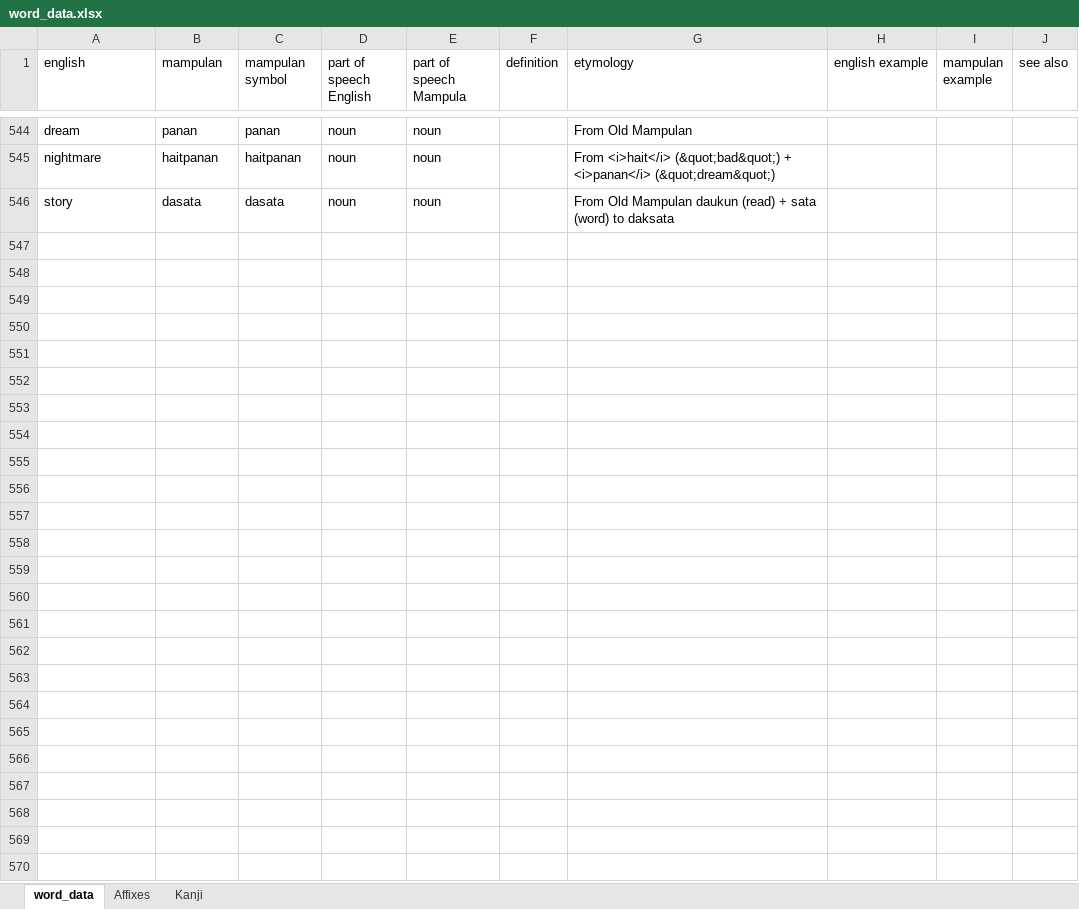
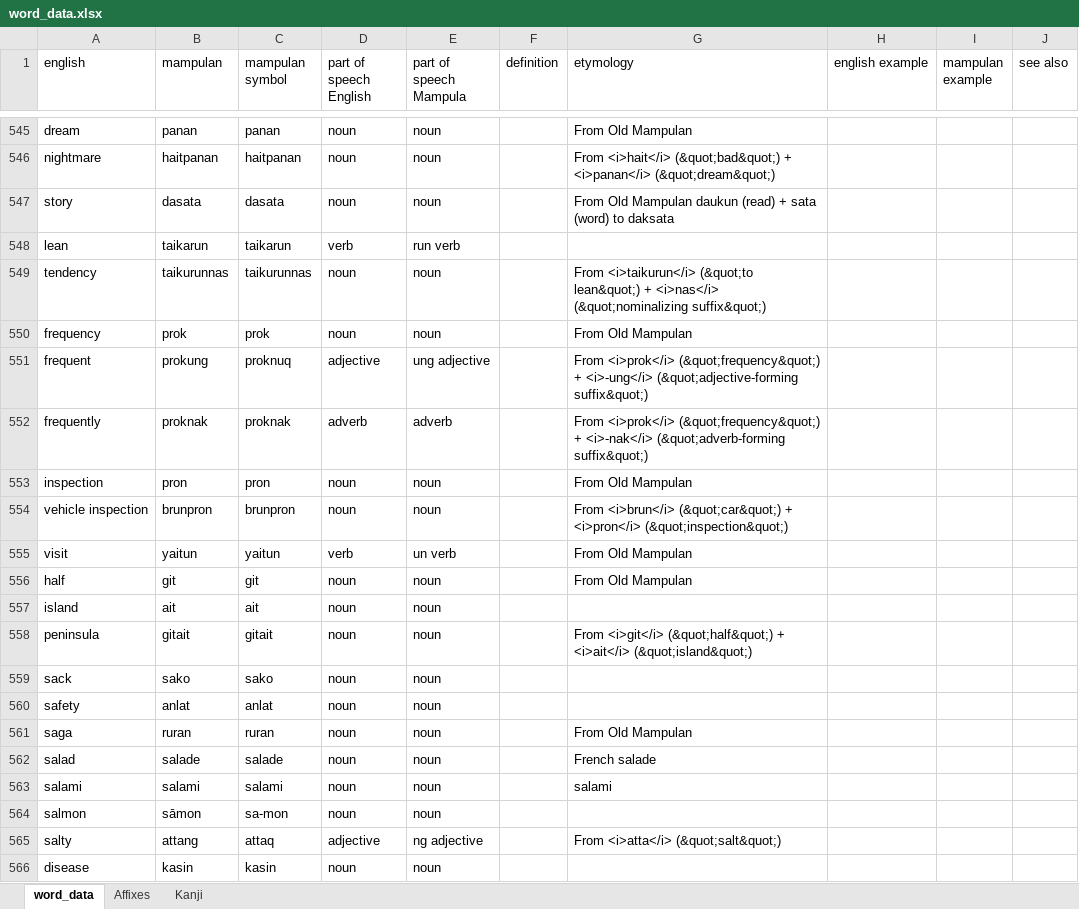
Before and after one commit to AlexAndPedro/alexandpedro.github.io, an Excel workbook: data/word_data.xlsx, sheet word_data, drawn as a sheet; only a part is shown, gaps mark what is left out; values as stored, in another font and other column widths than the file's, no borders; conditional formats not drawn; the diff covers the shown part only; the diff names each change by its address in the sheet, - before the commit and + after, or states it on an @@ line.

Commit message:
Dictionary Update 2.3.8
- Added entries

```diff
--- a/data/word_data.xlsx (sheet word_data)
+++ b/data/word_data.xlsx (sheet word_data)
+row 548: lean | taikarun | taikarun | verb | run verb
+row 549: tendency | taikurunnas | taikurunnas | noun | noun |  | From <i>taikurun</i> (&quot;to lean&quot;) + <i>nas</i> (&quot;nominalizing suffix&quot;)
+row 550: frequency | prok | prok | noun | noun |  | From Old Mampulan
+row 551: frequent | prokung | proknuq | adjective | ung adjective |  | From <i>prok</i> (&quot;frequency&quot;) + <i>-ung</i> (&quot;adjective-forming suffix&quot;)
+row 552: frequently | proknak | proknak | adverb | adverb |  | From <i>prok</i> (&quot;frequency&quot;) + <i>-nak</i> (&quot;adverb-forming suffix&quot;)
+row 553: inspection | pron | pron | noun | noun |  | From Old Mampulan
+row 554: vehicle inspection | brunpron | brunpron | noun | noun |  | From <i>brun</i> (&quot;car&quot;) + <i>pron</i> (&quot;inspection&quot;)
+row 555: visit | yaitun | yaitun | verb | un verb |  | From Old Mampulan
+row 556: half | git | git | noun | noun |  | From Old Mampulan
+row 557: island | ait | ait | noun | noun
+row 558: peninsula | gitait | gitait | noun | noun |  | From <i>git</i> (&quot;half&quot;) + <i>ait</i> (&quot;island&quot;)
+row 559: sack | sako | sako | noun | noun
+row 560: safety | anlat | anlat | noun | noun
+row 561: saga | ruran | ruran | noun | noun |  | From Old Mampulan
+row 562: salad | salade | salade | noun | noun |  | French salade
+row 563: salami | salami | salami | noun | noun |  | salami
+row 564: salmon | sāmon | sa-mon | noun | noun
+row 565: salty | attang | attaq | adjective | ng adjective |  | From <i>atta</i> (&quot;salt&quot;)
+row 566: disease | kasin | kasin | noun | noun
```
Also changed, not shown: 21 added rows and 8 edited cells elsewhere in this sheet, sheet Kanji, 1 other file.
